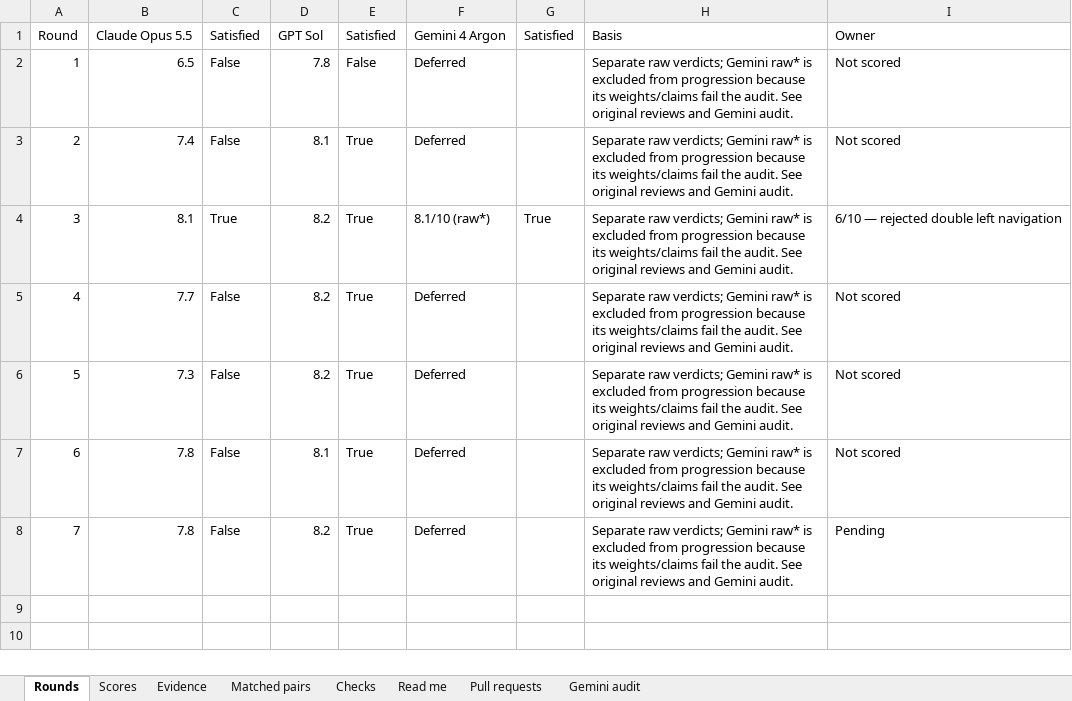
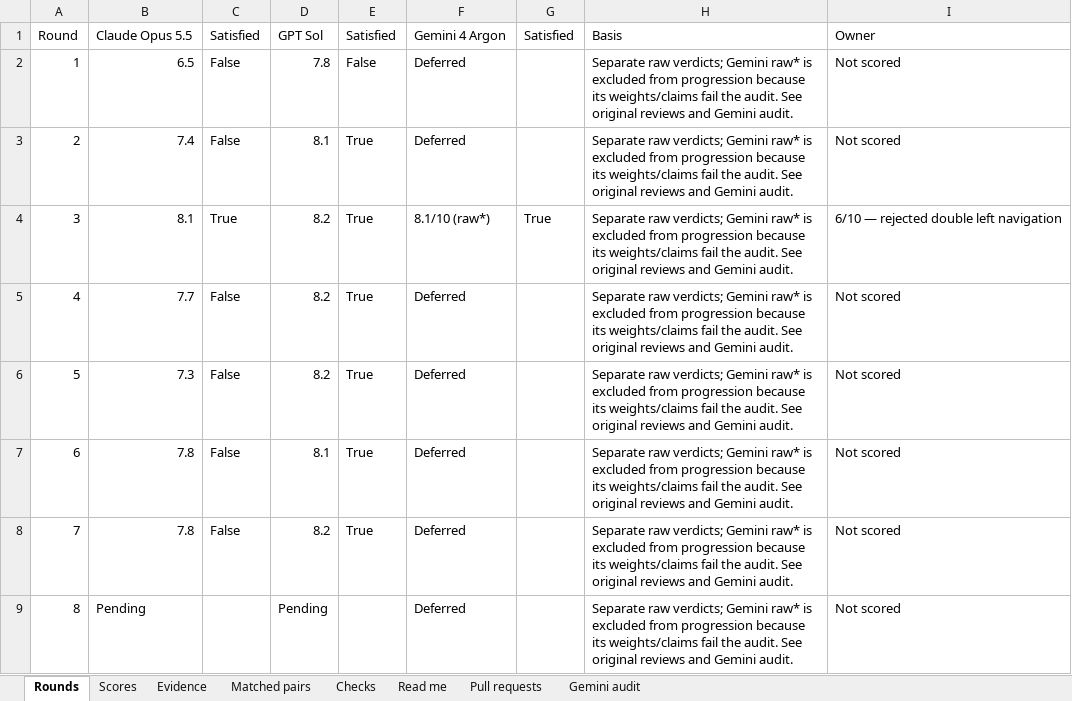
Before and after one commit to Busnes-app/KyNotes-server, an Excel workbook: docs/ui-notes-eight/KyNotes-Council.xlsx, sheet Rounds, drawn as a sheet; values as stored, in another font and other column widths than the file's, no borders; the diff names each change by its address in the sheet, - before the commit and + after, or states it on an @@ line.

```diff
--- a/docs/ui-notes-eight/KyNotes-Council.xlsx (sheet Rounds)
+++ b/docs/ui-notes-eight/KyNotes-Council.xlsx (sheet Rounds)
-I8: Pending
+I8: Not scored
+row 9: 8 | Pending |  | Pending |  | Deferred |  | Separate raw verdicts; Gemini raw* is excluded from progression because its weights/claims fail the audit. See original reviews and Gemini audit. | Not scored
```
Also changed, not shown: sheet Evidence, sheet Matched pairs, sheet Checks, sheet Read me, 50 other files.
